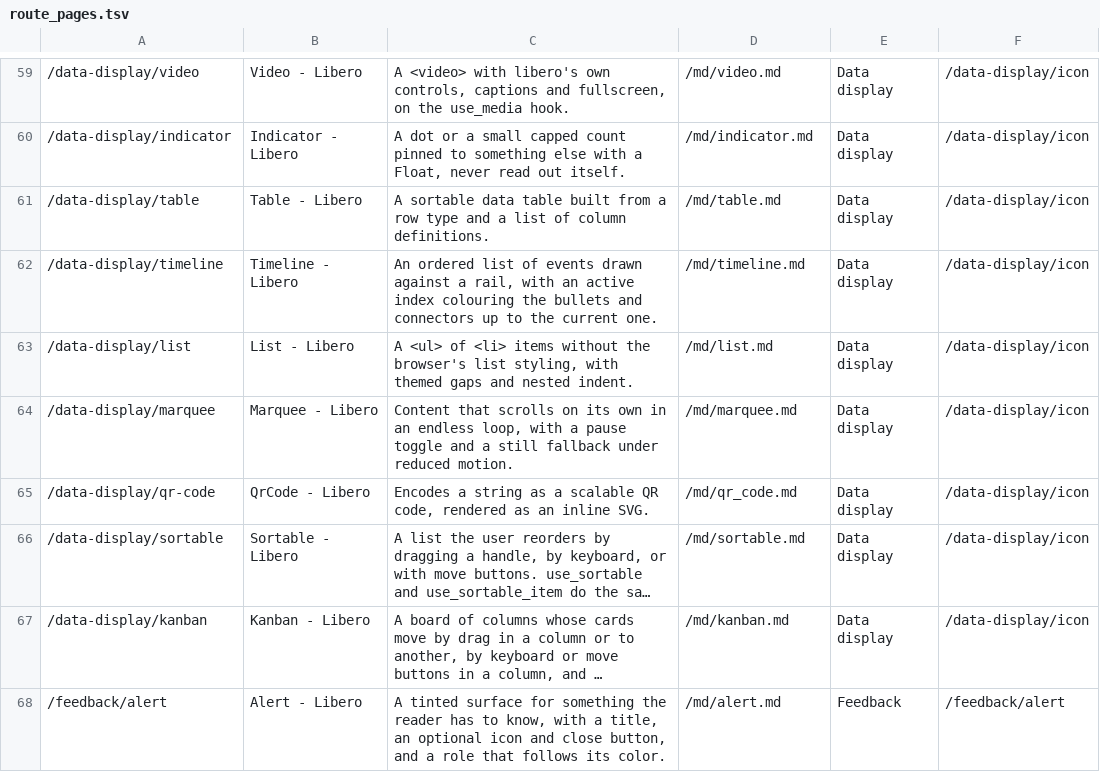
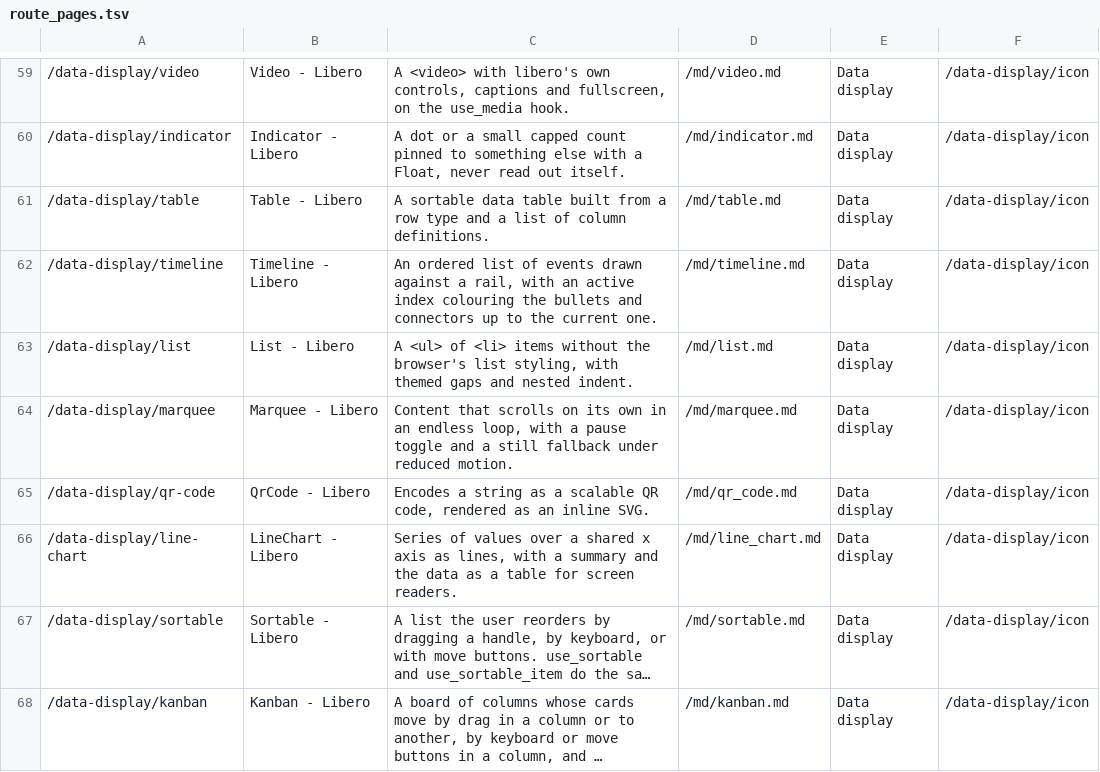
Before and after one commit to tdymel/libero, a TSV file: docs/route_pages.tsv, drawn as a sheet; only a part is shown, gaps mark what is left out; the shorter side is filled out with more unchanged rows; long unchanged cells end in …; the diff names each change by its address in the sheet, - before the commit and + after, or states it on an @@ line.

```diff
--- a/docs/route_pages.tsv
+++ b/docs/route_pages.tsv
+row 66: /data-display/line-chart | LineChart - Libero | Series of values over a shared x axis as lines, with a summary and the data as a table for screen readers. | /md/line_chart.md | Data display | /data-display/icon
```
Also changed, not shown: 30 other files.
